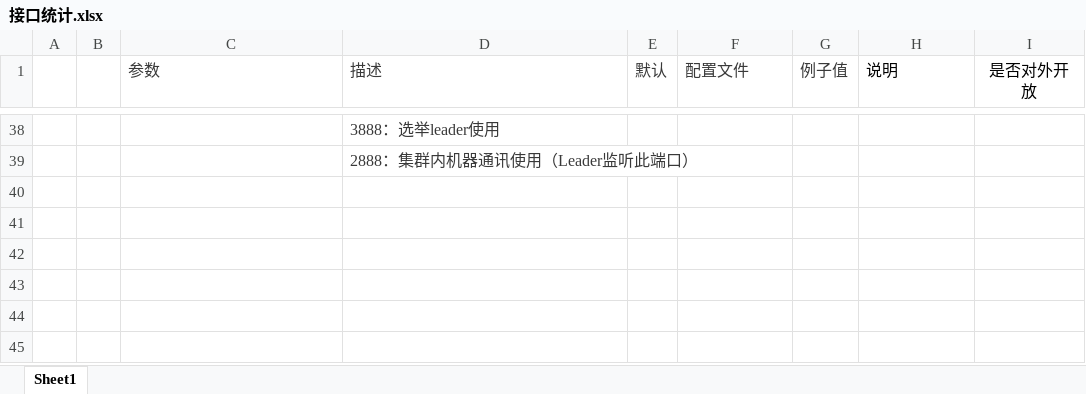
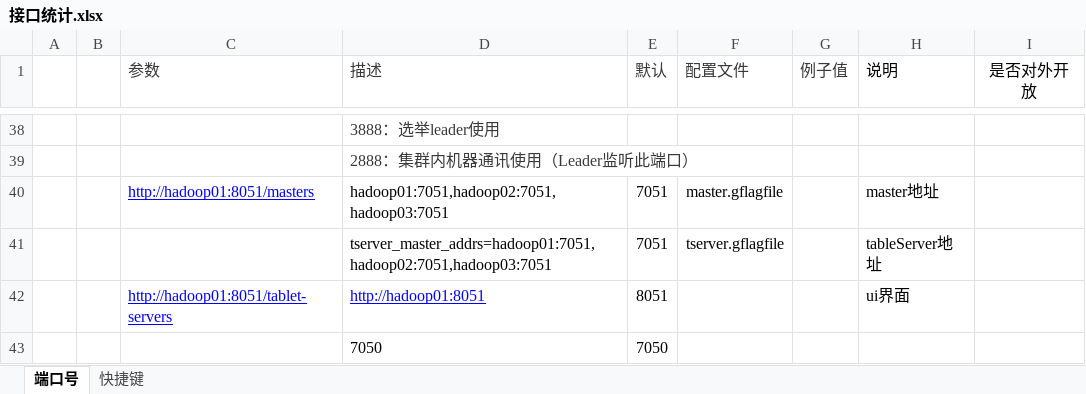
Before and after one commit to ChenRZYY/javaStudy, an Excel workbook: bigData/接口统计.xlsx, sheet 端口号, drawn as a sheet; only a part is shown, gaps mark what is left out; values as stored, in another font and other column widths than the file's, no borders; the diff names each change by its address in the sheet, - before the commit and + after, or states it on an @@ line.

```diff
--- a/bigData/接口统计.xlsx (sheet 端口号)
+++ b/bigData/接口统计.xlsx (sheet 端口号)
-sheet tab: Sheet1
+sheet tab: 端口号
+sheet tab: 快捷键
+row 40:  |  | http://hadoop01:8051/masters | hadoop01:7051,hadoop02:7051,hadoop03:7051 | 7051 | master.gflagfile |  | master地址
+row 41:  |  |  | tserver_master_addrs=hadoop01:7051,hadoop02:7051,hadoop03:7051 | 7051 | tserver.gflagfile |  | tableServer地址
+row 42:  |  | http://hadoop01:8051/tablet-servers | http://hadoop01:8051 | 8051 |  |  | ui界面
+row 43:  |  |  | 7050 | 7050
```
Also changed, not shown: 14 other files.
